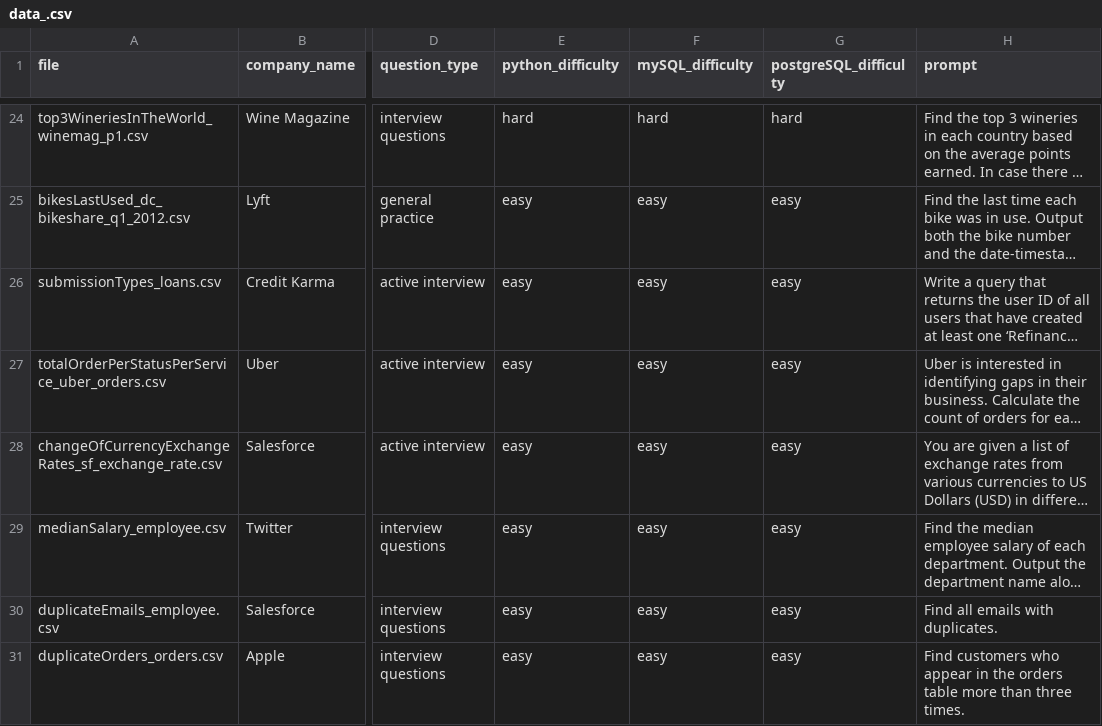
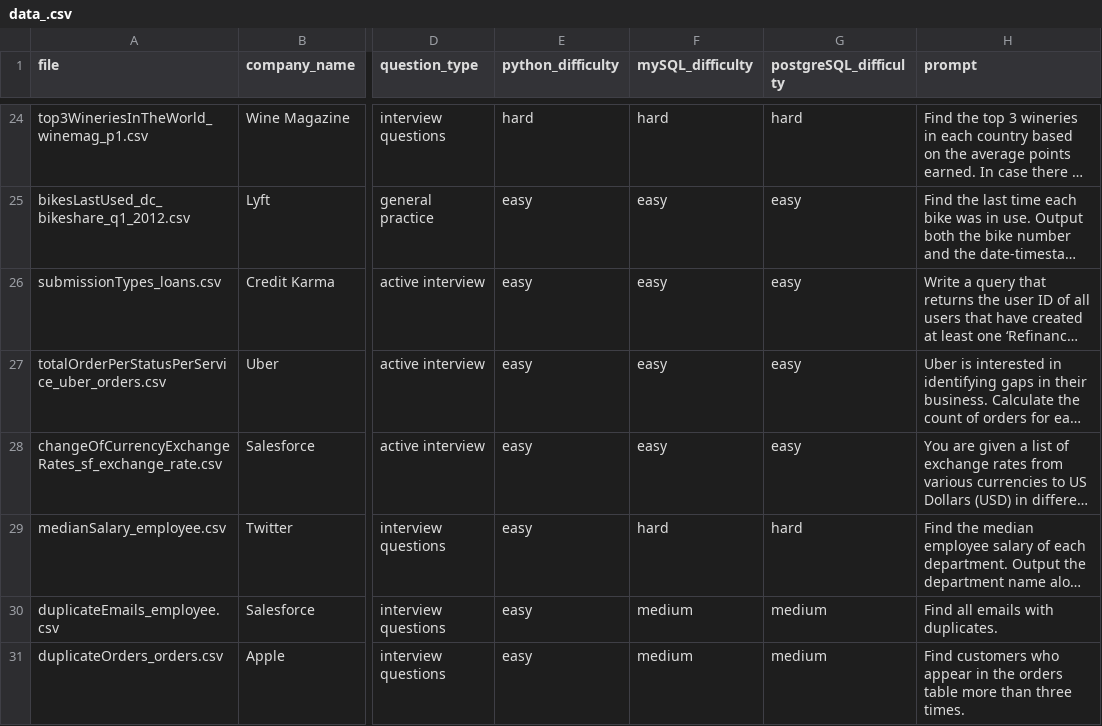
Before and after one commit to 112523chen/CSTEP22_Research, a CSV file: data_.csv, drawn as a sheet; only a part is shown, gaps mark what is left out; long unchanged cells end in …; the diff names each change by its address in the sheet, - before the commit and + after, or states it on an @@ line.

Commit message:
added easy

```diff
--- a/data_.csv
+++ b/data_.csv
-F29 (mySQL_difficulty): easy
+F29 (mySQL_difficulty): hard
-G29 (postgreSQL_difficulty): easy
+G29 (postgreSQL_difficulty): hard
-F30:F31 (mySQL_difficulty): easy
+F30:F31 (mySQL_difficulty): medium
-G30:G31 (postgreSQL_difficulty): easy
+G30:G31 (postgreSQL_difficulty): medium
```
Also changed, not shown: 5 other files.
